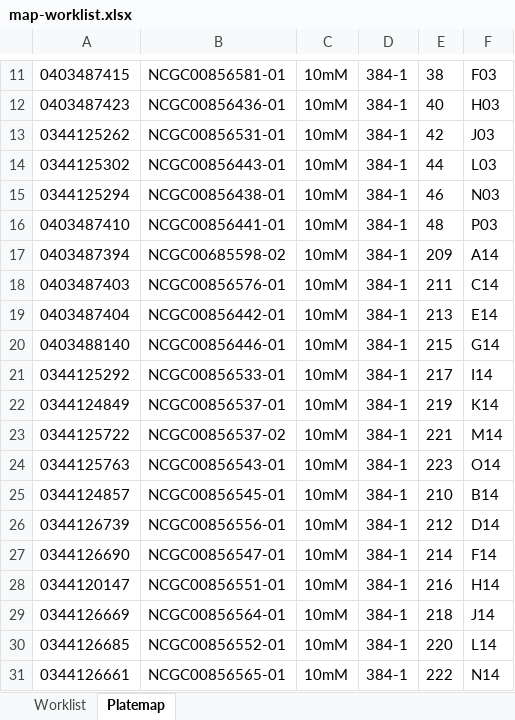
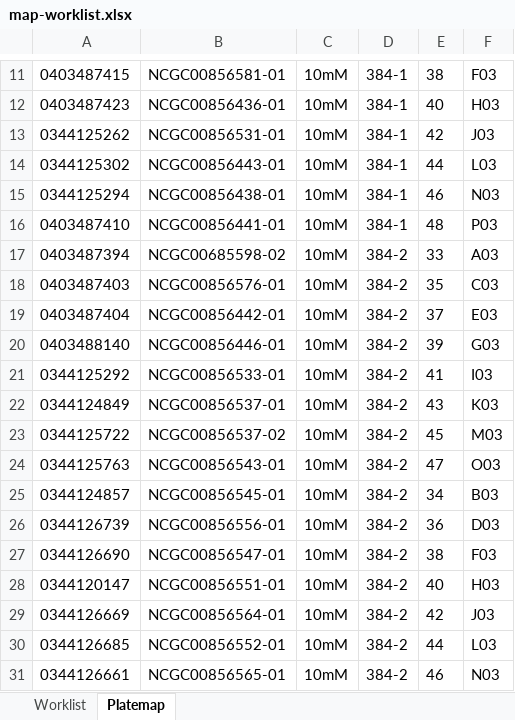
Before and after one commit to ncats/2022SpringCodingCamp, an Excel workbook: TonganZhao/PaulShinn/Janus/Flask/static/map-worklist.xlsx, sheet Platemap, drawn as a sheet; only a part is shown, gaps mark what is left out; values as stored, in another font and other column widths than the file's, no borders; the diff covers the shown part only; the diff names each change by its address in the sheet, - before the commit and + after, or states it on an @@ line.

```diff
--- a/TonganZhao/PaulShinn/Janus/Flask/static/map-worklist.xlsx (sheet Platemap)
+++ b/TonganZhao/PaulShinn/Janus/Flask/static/map-worklist.xlsx (sheet Platemap)
-D17:D31: 384-1
+D17:D31: 384-2
-E17: 209
+E17: 33
-F17: A14
+F17: A03
-E18: 211
+E18: 35
-F18: C14
+F18: C03
-E19: 213
+E19: 37
-F19: E14
+F19: E03
-E20: 215
+E20: 39
-F20: G14
+F20: G03
-E21: 217
+E21: 41
-F21: I14
+F21: I03
-E22: 219
+E22: 43
-F22: K14
+F22: K03
-E23: 221
+E23: 45
-F23: M14
+F23: M03
-E24: 223
+E24: 47
-F24: O14
+F24: O03
-E25: 210
+E25: 34
-F25: B14
+F25: B03
-E26: 212
+E26: 36
-F26: D14
+F26: D03
-E27: 214
+E27: 38
-F27: F14
+F27: F03
-E28: 216
+E28: 40
-F28: H14
+F28: H03
-E29: 218
+E29: 42
-F29: J14
+F29: J03
-E30: 220
+E30: 44
-F30: L14
+F30: L03
-E31: 222
+E31: 46
-F31: N14
+F31: N03
```
Also changed, not shown: 156 edited cells elsewhere in this sheet, sheet Worklist, 5 other files.
